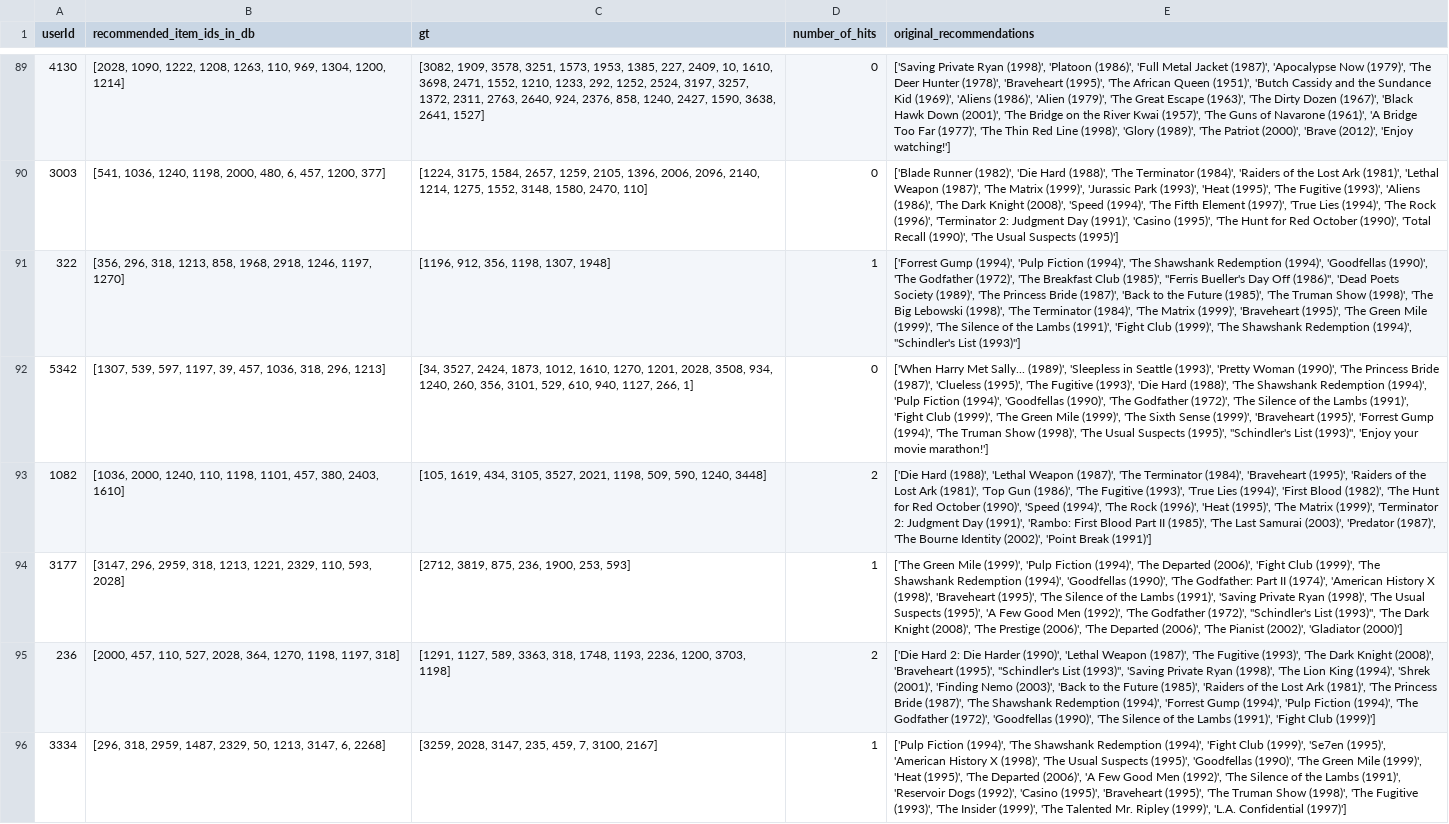
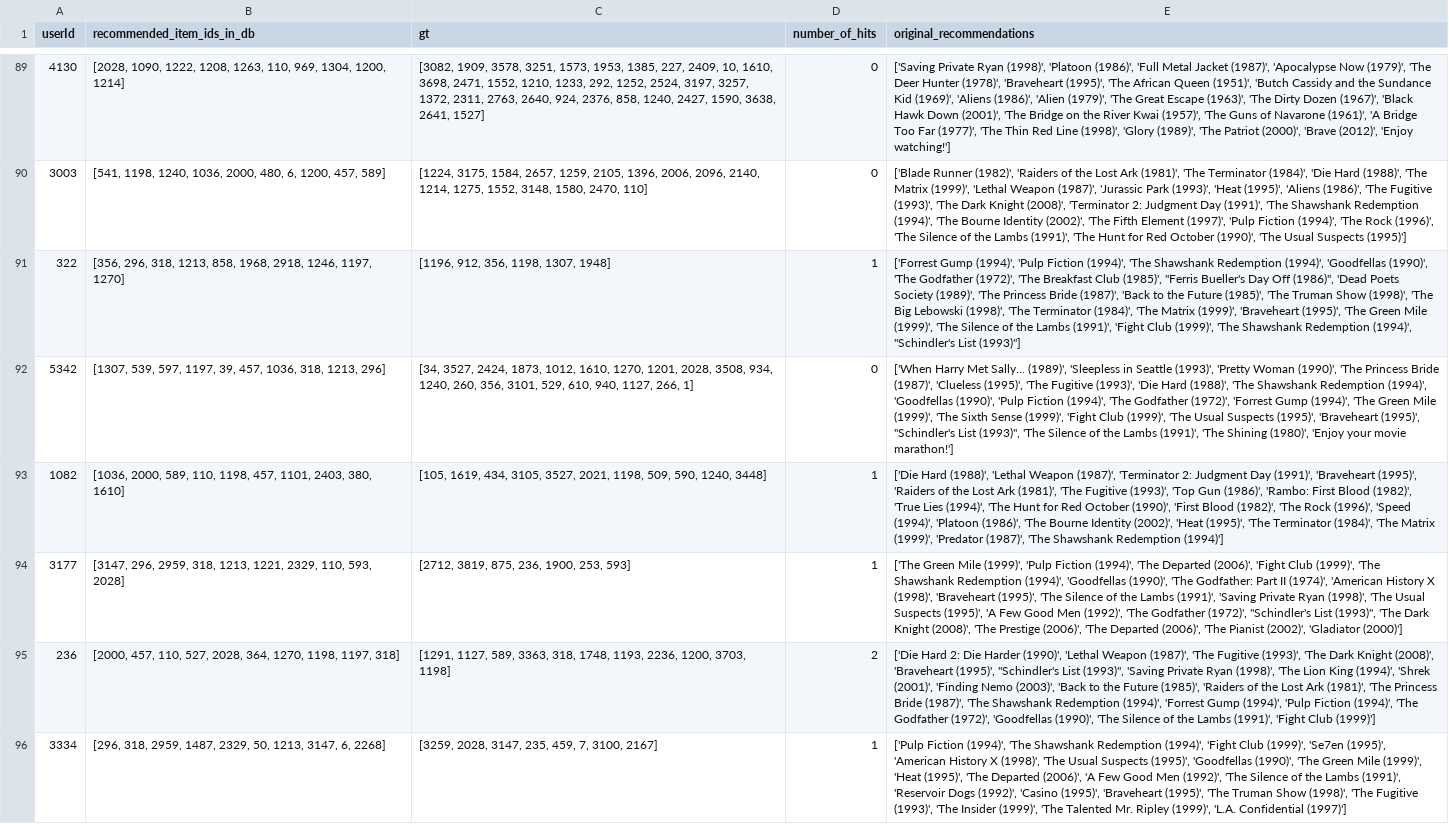
Before and after one commit to yasdel/ChatGPT_CFairness, a CSV file: results/run_1_recResults_Num_150_ml1m_numMov_5_samplingStra_top-rated_topN_20_Fialtopk_10_scenario_simple_atrr_gender.csv, drawn as a sheet; only a part is shown, gaps mark what is left out; the diff covers the shown part only; the diff names each change by its address in the sheet, - before the commit and + after, or states it on an @@ line.

Commit message:
Upload CSV file of the results

```diff
--- a/results/run_1_recResults_Num_150_ml1m_numMov_5_samplingStra_top-rated_topN_20_Fialtopk_10_scenario_simple_atrr_gender.csv
+++ b/results/run_1_recResults_Num_150_ml1m_numMov_5_samplingStra_top-rated_topN_20_Fialtopk_10_scenario_simple_atrr_gender.csv
-B90 (recommended_item_ids_in_db): [541, 1036, 1240, 1198, 2000, 480, 6, 457, 1200, 377]
+B90 (recommended_item_ids_in_db): [541, 1198, 1240, 1036, 2000, 480, 6, 1200, 457, 589]
-E90 (original_recommendations): …Runner (1982)', 'Die Hard (1988)', 'The Terminator (1984)', 'Raiders of the Lost Ark (1981)', 'Lethal Weapon (1987)', 'The Matrix (1999)', 'Jurassic Park (1993)', 'Heat (1995)', 'The Fugitive (1993)', 'Aliens (1986)', 'The Dark Knight (2008)', 'Speed (1994)', 'The Fifth Element (1997)', 'True Lies (1994)', 'The Rock (1996)', 'Terminator 2: Judgment Day (1991)', 'Casino (1995)', 'The Hunt for Red October (1990)', 'Total Recall (1990)', 'The…
+E90 (original_recommendations): …Runner (1982)', 'Raiders of the Lost Ark (1981)', 'The Terminator (1984)', 'Die Hard (1988)', 'The Matrix (1999)', 'Lethal Weapon (1987)', 'Jurassic Park (1993)', 'Heat (1995)', 'Aliens (1986)', 'The Fugitive (1993)', 'The Dark Knight (2008)', 'Terminator 2: Judgment Day (1991)', 'The Shawshank Redemption (1994)', 'The Bourne Identity (2002)', 'The Fifth Element (1997)', 'Pulp Fiction (1994)', 'The Rock (1996)', 'The Silence of the Lambs (1991)', 'The Hunt for Red October (1990)', 'The…
-B92 (recommended_item_ids_in_db): …1036, 318, 296, 1213]
+B92 (recommended_item_ids_in_db): …1036, 318, 1213, 296]
-E92 (original_recommendations): …Redemption (1994)', 'Pulp Fiction (1994)', 'Goodfellas (1990)', 'The Godfather (1972)', 'The Silence of the Lambs (1991)', 'Fight Club (1999)', 'The Green Mile (1999)', 'The Sixth Sense (1999)', 'Braveheart (1995)', 'Forrest Gump (1994)', 'The Truman Show (1998)', 'The Usual Suspects (1995)', "Schindler's List (1993)", 'Enjoy your…
+E92 (original_recommendations): …Redemption (1994)', 'Goodfellas (1990)', 'Pulp Fiction (1994)', 'The Godfather (1972)', 'Forrest Gump (1994)', 'The Green Mile (1999)', 'The Sixth Sense (1999)', 'Fight Club (1999)', 'The Usual Suspects (1995)', 'Braveheart (1995)', "Schindler's List (1993)", 'The Silence of the Lambs (1991)', 'The Shining (1980)', 'Enjoy your…
-B93 (recommended_item_ids_in_db): [1036, 2000, 1240, 110, 1198, 1101, 457, 380, 2403, 1610]
+B93 (recommended_item_ids_in_db): [1036, 2000, 589, 110, 1198, 457, 1101, 2403, 380, 1610]
-D93 (number_of_hits): 2
+D93 (number_of_hits): 1
-E93 (original_recommendations): …Weapon (1987)', 'The Terminator (1984)', 'Braveheart (1995)', 'Raiders of the Lost Ark (1981)', 'Top Gun (1986)', 'The Fugitive (1993)', 'True Lies (1994)', 'First Blood (1982)', 'The Hunt for Red October (1990)', 'Speed (1994)', 'The Rock (1996)', 'Heat (1995)', 'The Matrix (1999)', 'Terminator 2: Judgment Day (1991)', 'Rambo: First Blood Part II (1985)', 'The Last Samurai (2003)', 'Predator (1987)', 'The Bourne Identity (2002)', 'Point Break (1991)']
+E93 (original_recommendations): …Weapon (1987)', 'Terminator 2: Judgment Day (1991)', 'Braveheart (1995)', 'Raiders of the Lost Ark (1981)', 'The Fugitive (1993)', 'Top Gun (1986)', 'Rambo: First Blood (1982)', 'True Lies (1994)', 'The Hunt for Red October (1990)', 'First Blood (1982)', 'The Rock (1996)', 'Speed (1994)', 'Platoon (1986)', 'The Bourne Identity (2002)', 'Heat (1995)', 'The Terminator (1984)', 'The Matrix (1999)', 'Predator (1987)', 'The Shawshank Redemption (1994)']
```
Also changed, not shown: 143 edited cells elsewhere in this file.
